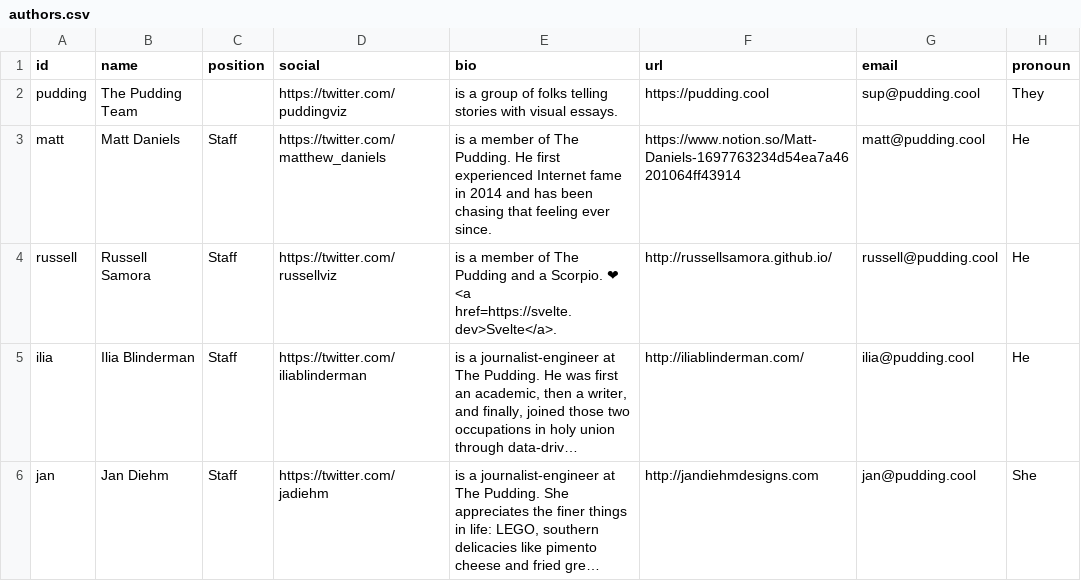
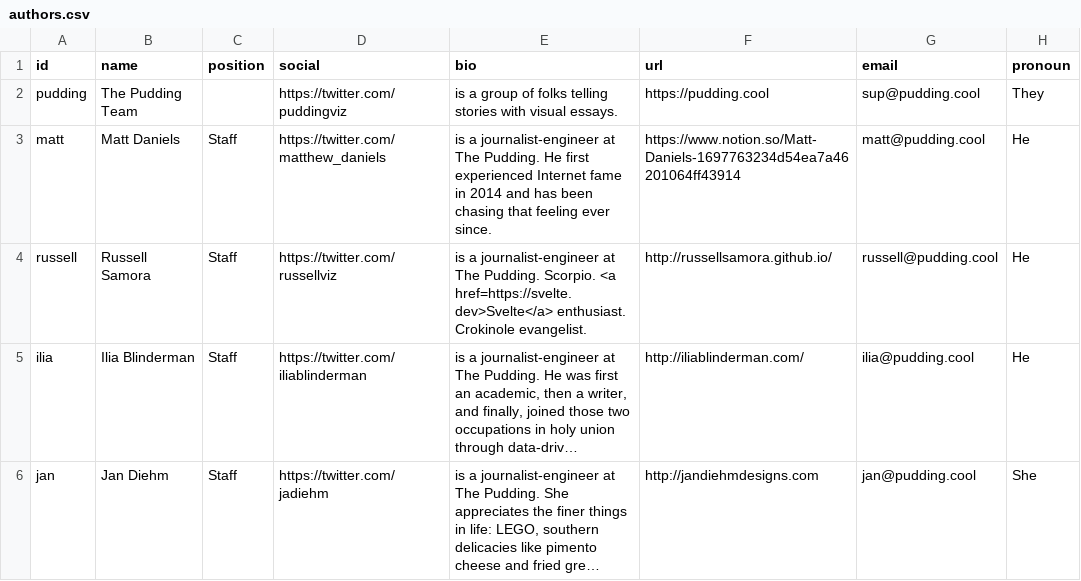
Before and after one commit to the-pudding/website, a CSV file: src/data/authors.csv, drawn as a sheet; only a part is shown; long unchanged cells end in …; the diff names each change by its address in the sheet, - before the commit and + after, or states it on an @@ line.

Commit message:
author

```diff
--- a/src/data/authors.csv
+++ b/src/data/authors.csv
-E3 (bio): is a member of The Pudding.…
+E3 (bio): is a journalist-engineer at The Pudding.…
-E4 (bio): is a member of The Pudding and a Scorpio. ❤ <a href=https://svelte.dev>Svelte</a>.
+E4 (bio): is a journalist-engineer at The Pudding. Scorpio. <a href=https://svelte.dev>Svelte</a> enthusiast. Crokinole evangelist.
```
